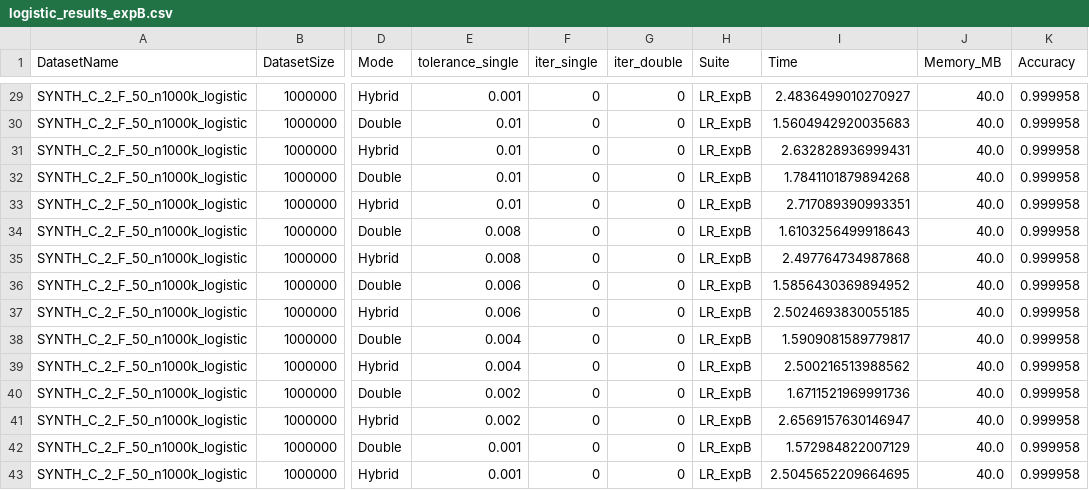
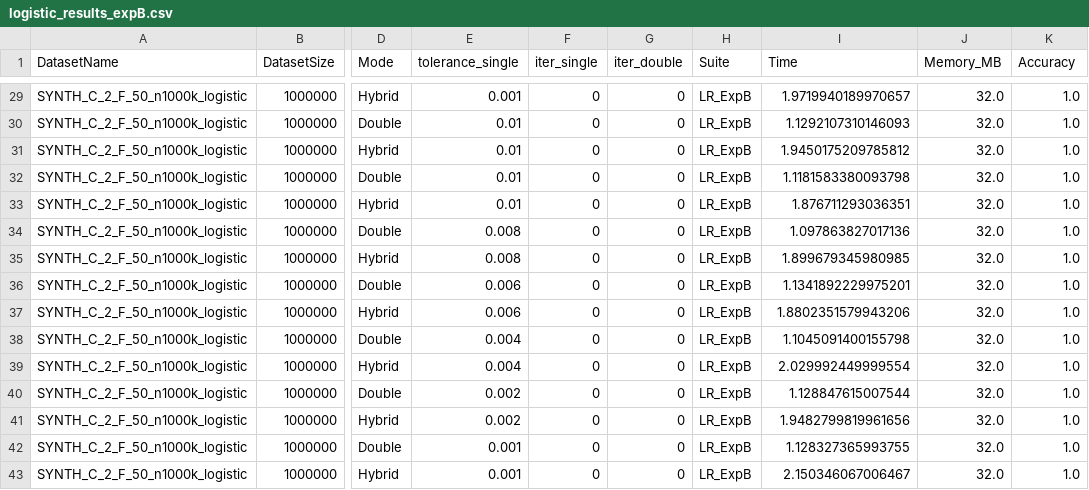
Before and after one commit to atiya16384/iterative_refinement_kmeans, a CSV file: Results/logistic_results_expB.csv, drawn as a sheet; only a part is shown, gaps mark what is left out; the diff covers the shown part only; the diff names each change by its address in the sheet, - before the commit and + after, or states it on an @@ line.

```diff
--- a/Results/logistic_results_expB.csv
+++ b/Results/logistic_results_expB.csv
-I29 (Time): 2.4836499010270927
+I29 (Time): 1.9719940189970657
-J29:J43 (Memory_MB): 40.0
+J29:J43 (Memory_MB): 32.0
-K29:K43 (Accuracy): 0.999958
+K29:K43 (Accuracy): 1.0
-I30 (Time): 1.5604942920035683
+I30 (Time): 1.1292107310146093
-I31 (Time): 2.632828936999431
+I31 (Time): 1.9450175209785812
-I32 (Time): 1.7841101879894268
+I32 (Time): 1.1181583380093798
-I33 (Time): 2.717089390993351
+I33 (Time): 1.876711293036351
-I34 (Time): 1.6103256499918643
+I34 (Time): 1.097863827017136
-I35 (Time): 2.497764734987868
+I35 (Time): 1.899679345980985
-I36 (Time): 1.5856430369894952
+I36 (Time): 1.1341892229975201
-I37 (Time): 2.5024693830055185
+I37 (Time): 1.8802351579943206
-I38 (Time): 1.5909081589779817
+I38 (Time): 1.1045091400155798
-I39 (Time): 2.500216513988562
+I39 (Time): 2.029992449999554
-I40 (Time): 1.6711521969991736
+I40 (Time): 1.128847615007544
-I41 (Time): 2.6569157630146947
+I41 (Time): 1.9482799819961656
-I42 (Time): 1.572984822007129
+I42 (Time): 1.128327365993755
-I43 (Time): 2.5045652209664695
+I43 (Time): 2.150346067006467
```
Also changed, not shown: 81 edited cells elsewhere in this file, Results/logistic_results_expA.csv, 10 other files.
